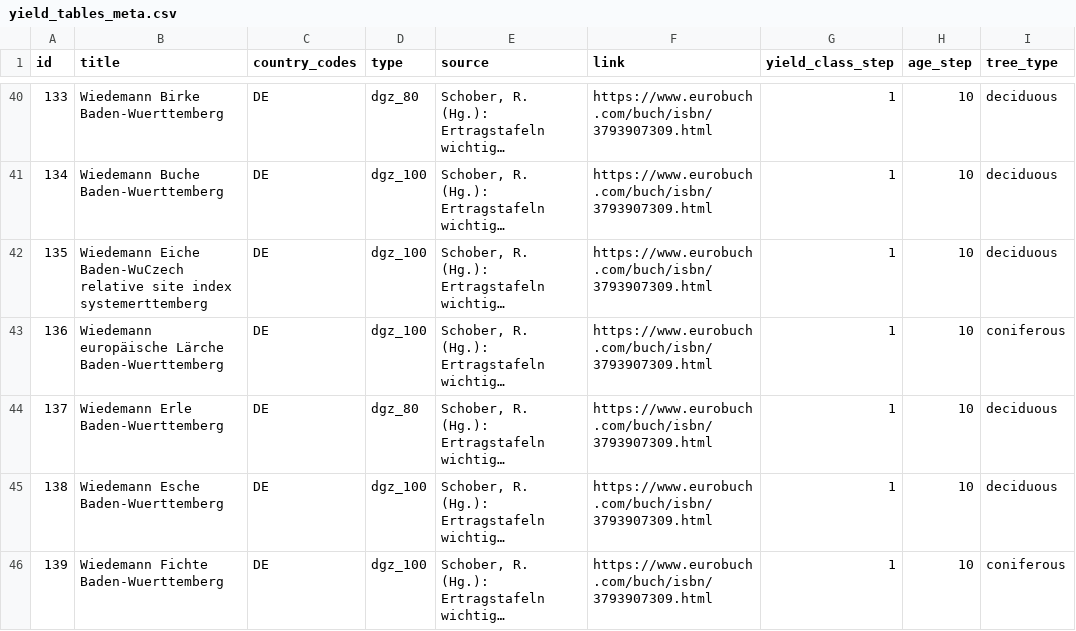
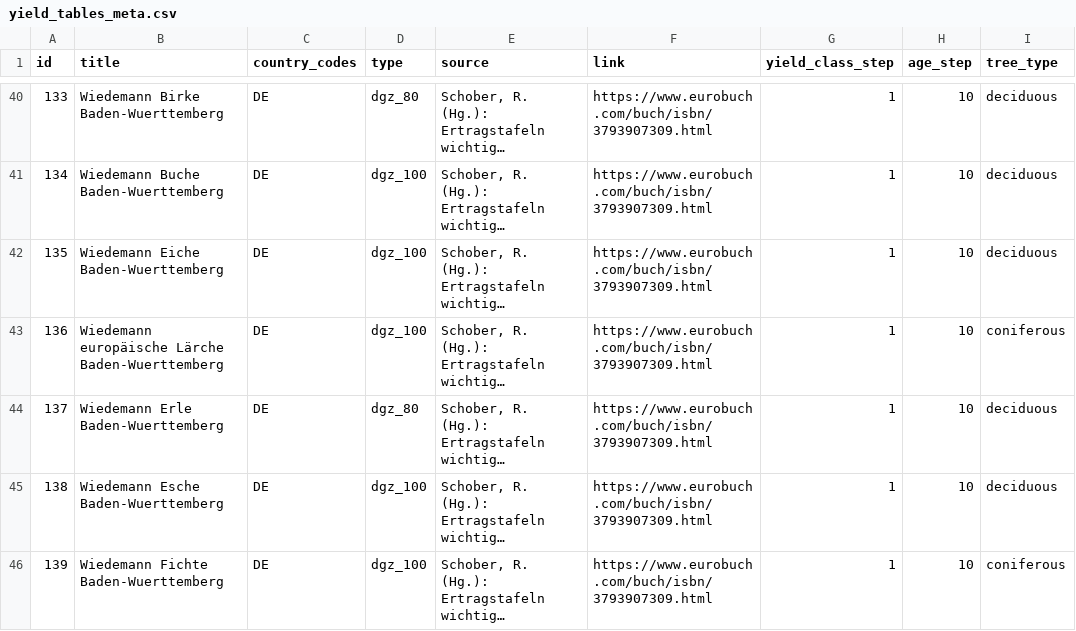
Before and after one commit to treely/openyieldtables, a CSV file: src/openyieldtables/data/yield_tables_meta.csv, drawn as a sheet; only a part is shown, gaps mark what is left out; long unchanged cells end in …; the diff names each change by its address in the sheet, - before the commit and + after, or states it on an @@ line.

Commit message:
fix: fix spelling eiche bawu (#128)

```diff
--- a/src/openyieldtables/data/yield_tables_meta.csv
+++ b/src/openyieldtables/data/yield_tables_meta.csv
-B42 (title): Wiedemann Eiche Baden-WuCzech relative site index systemerttemberg
+B42 (title): Wiedemann Eiche Baden-Wuerttemberg
```
